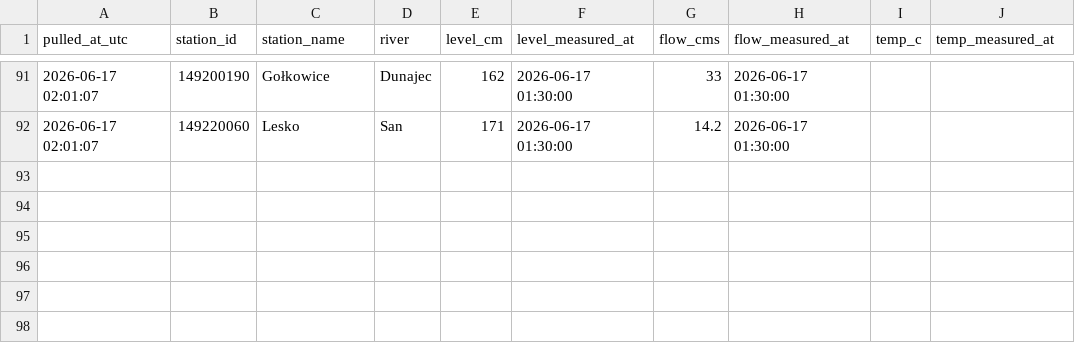
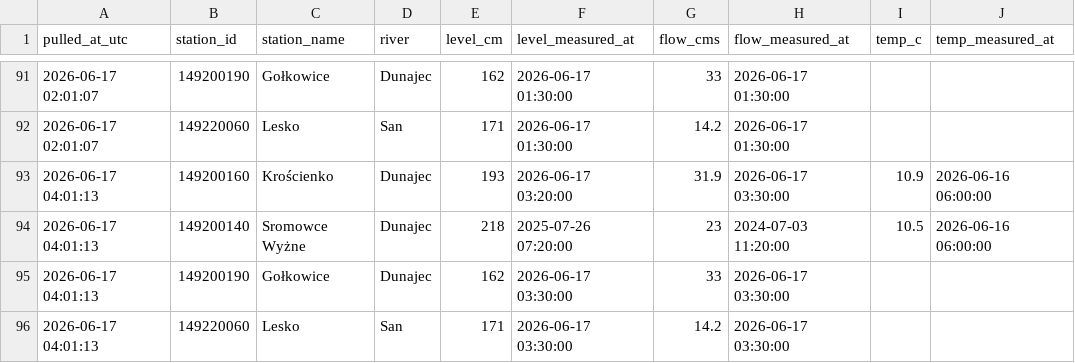
Before and after one commit to Alefer84/fishing_assistant, a CSV file: data/imgw_history.csv, drawn as a sheet; only a part is shown, gaps mark what is left out.

```diff
--- a/data/imgw_history.csv
+++ b/data/imgw_history.csv
@@ -92 +92,5 @@ pulled_at_utc,station_id,station_name,river,level_cm,level_measured_at,flow_cms,
 2026-06-17 02:01:07,149220060,Lesko,San,171,2026-06-17 01:30:00,14.2,2026-06-17 01:30:00,,
+2026-06-17 04:01:13,149200160,Krościenko,Dunajec,193,2026-06-17 03:20:00,31.9,2026-06-17 03:30:00,10.9,2026-06-16 06:00:00
+2026-06-17 04:01:13,149200140,Sromowce Wyżne,Dunajec,218,2025-07-26 07:20:00,23,2024-07-03 11:20:00,10.5,2026-06-16 06:00:00
+2026-06-17 04:01:13,149200190,Gołkowice,Dunajec,162,2026-06-17 03:30:00,33,2026-06-17 03:30:00,,
+2026-06-17 04:01:13,149220060,Lesko,San,171,2026-06-17 03:30:00,14.2,2026-06-17 03:30:00,,
```
